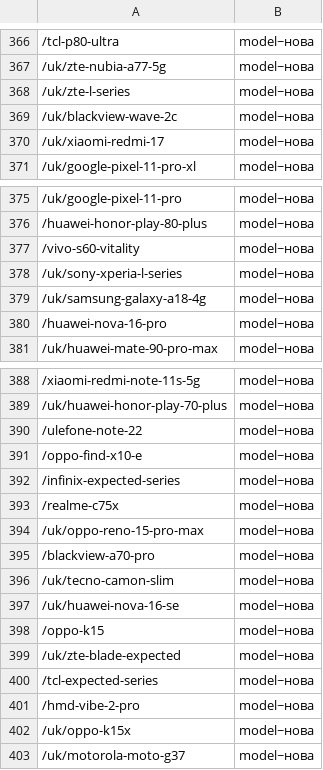
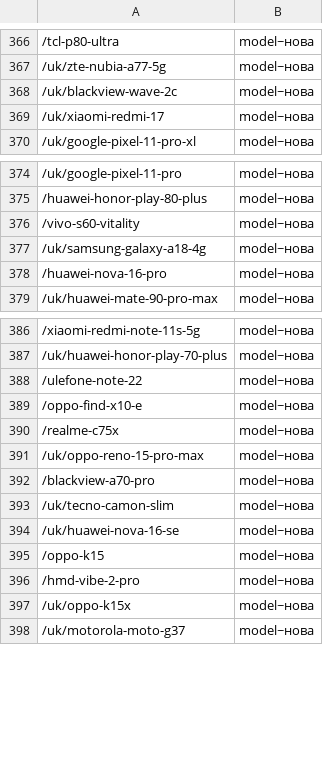
Before and after one commit to slaviknem/SotaMarket, a TSV file: NOTES/inventory/sotamarket-check.tsv, drawn as a sheet; only a part is shown, gaps mark what is left out; the diff names each change by its address in the sheet, - before the commit and + after, or states it on an @@ line.

```diff
--- a/NOTES/inventory/sotamarket-check.tsv
+++ b/NOTES/inventory/sotamarket-check.tsv
-row 368: /uk/zte-l-series | model~нова
-row 378: /uk/sony-xperia-l-series | model~нова
-row 392: /infinix-expected-series | model~нова
-row 399: /uk/zte-blade-expected | model~нова
-row 400: /tcl-expected-series | model~нова
```
Also changed, not shown: 5 other files.
